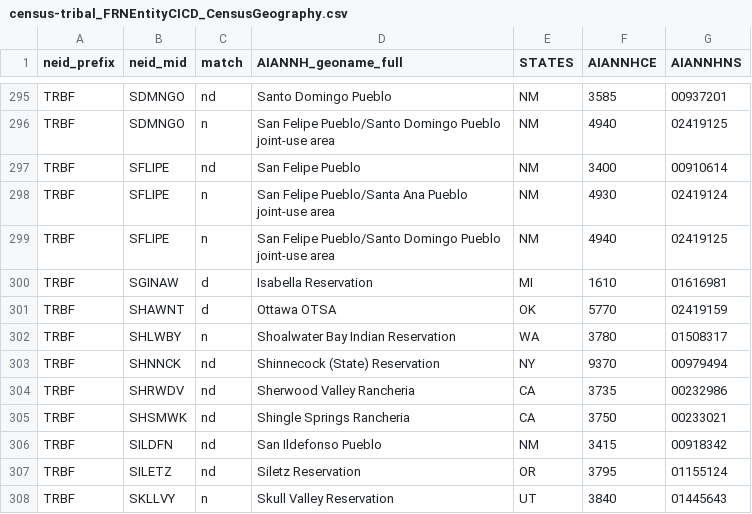
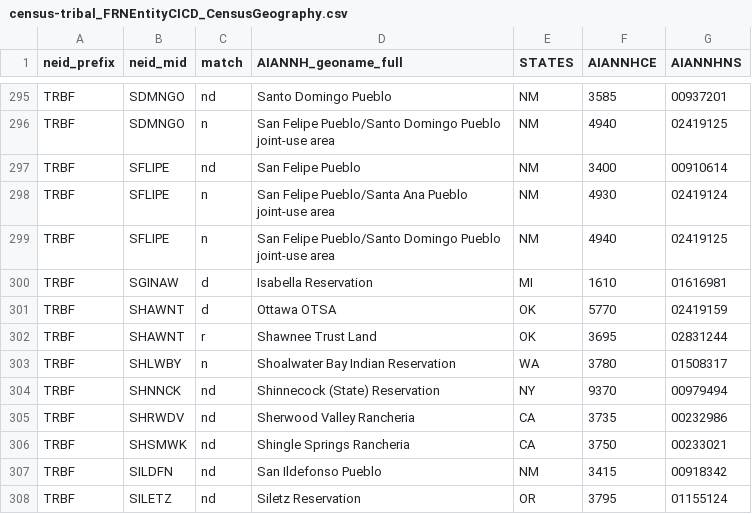
Before and after one commit to DOI-DO/census-tribal, a CSV file: data/census-tribal_FRNEntityCICD_CensusGeography.csv, drawn as a sheet; only a part is shown, gaps mark what is left out; the shorter side is filled out with more unchanged rows; the diff names each change by its address in the sheet, - before the commit and + after, or states it on an @@ line.

Commit message:
Add Shawnee Trust Land, improve headers for get functions
Added more description to the get census ACS5 Profile and Decennial code files. Added Shawnee Trust Lands to crosswalk reference table.

```diff
--- a/data/census-tribal_FRNEntityCICD_CensusGeography.csv
+++ b/data/census-tribal_FRNEntityCICD_CensusGeography.csv
+row 302: TRBF | SHAWNT | r | Shawnee Trust Land | OK | 3695 | 02831244
```
Also changed, not shown: 2 other files.
